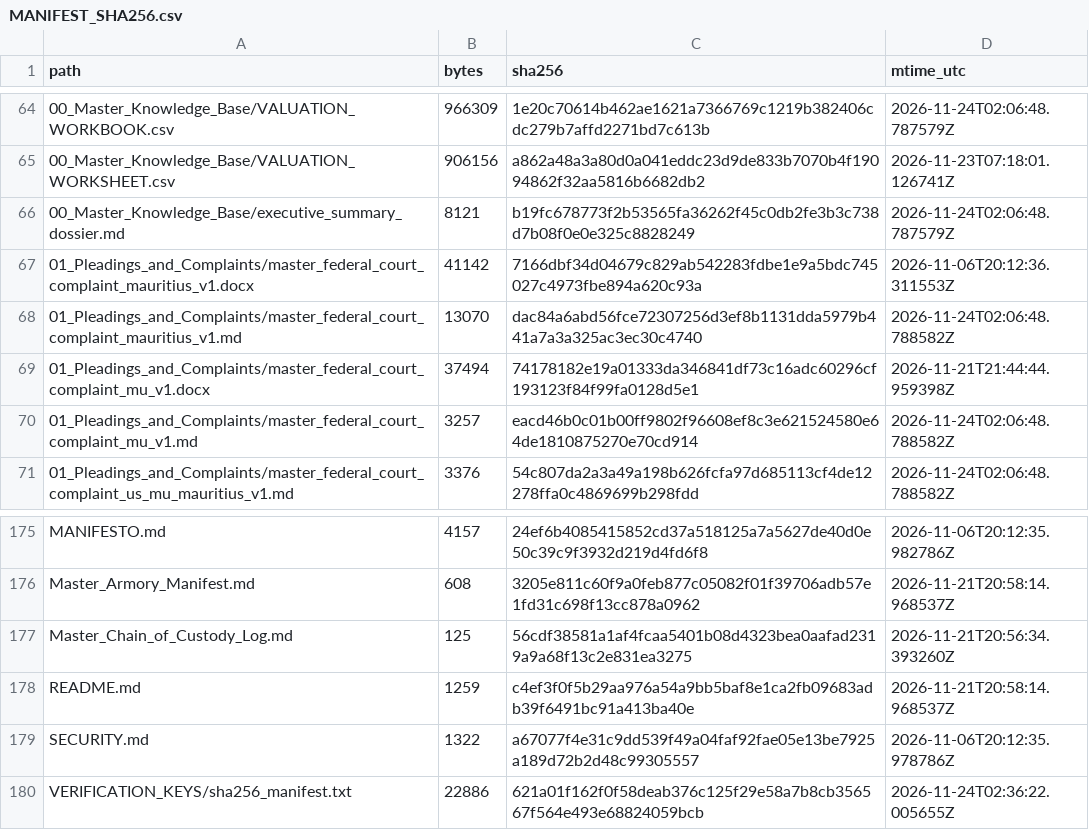
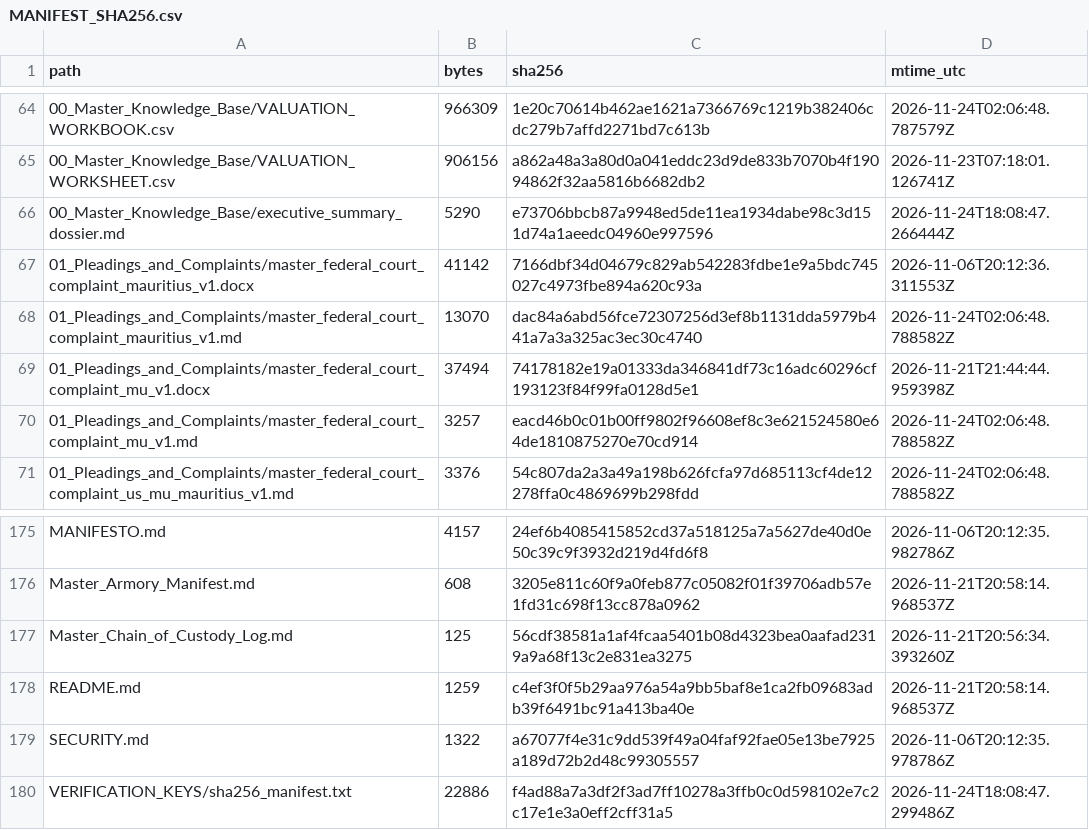
Before and after one commit to GlobalRestitutionAlliance/africa-us-mu-mauritius-master-litigation, a CSV file: 99_Archives_and_Manifests/MANIFEST_SHA256.csv, drawn as a sheet; only a part is shown, gaps mark what is left out.

Commit message:
REVERTED DUE TO UNPROMPTED MASS J3WFICATED DATA CORRUPTION BY COMPROMISED BIASED LLM/ARTIFICIAL INTELLIGENCE MODELS

```diff
--- a/99_Archives_and_Manifests/MANIFEST_SHA256.csv
+++ b/99_Archives_and_Manifests/MANIFEST_SHA256.csv
@@ -65,3 +65,3 @@ path,bytes,sha256,mtime_utc
 00_Master_Knowledge_Base/VALUATION_WORKSHEET.csv,906156,a862a48a3a80d0a041eddc23d9de833b7070b4f19094862f32aa5816b6682db2,2026-11-23T07:18:01.126741Z
-00_Master_Knowledge_Base/executive_summary_dossier.md,8121,b19fc678773f2b53565fa36262f45c0db2fe3b3c738d7b08f0e0e325c8828249,2026-11-24T02:06:48.787579Z
+00_Master_Knowledge_Base/executive_summary_dossier.md,5290,e73706bbcb87a9948ed5de11ea1934dabe98c3d151d74a1aeedc04960e997596,2026-11-24T18:08:47.266444Z
 01_Pleadings_and_Complaints/master_federal_court_complaint_mauritius_v1.docx,41142,7166dbf34d04679c829ab542283fdbe1e9a5bdc745027c4973fbe894a620c93a,2026-11-06T20:12:36.311553Z
@@ -179,2 +179,2 @@ README.md,1259,c4ef3f0f5b29aa976a54a9bb5baf8e1ca2fb09683adb39f6491bc91a413ba40e,
 SECURITY.md,1322,a67077f4e31c9dd539f49a04faf92fae05e13be7925a189d72b2d48c99305557,2026-11-06T20:12:35.978786Z
-VERIFICATION_KEYS/sha256_manifest.txt,22886,621a01f162f0f58deab376c125f29e58a7b8cb356567f564e493e68824059bcb,2026-11-24T02:36:22.005655Z
+VERIFICATION_KEYS/sha256_manifest.txt,22886,f4ad88a7a3df2f3ad7ff10278a3ffb0c0d598102e7c2c17e1e3a0eff2cff31a5,2026-11-24T18:08:47.299486Z
```
Also changed, not shown: 2 other files.
